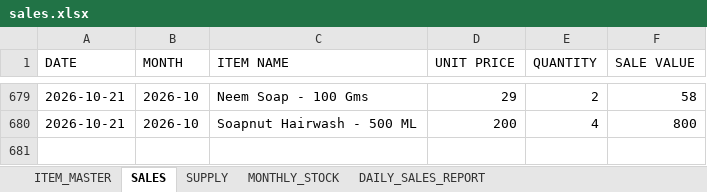
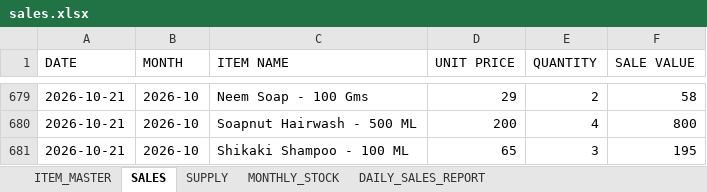
Before and after one commit to suryasai693-lang/daily_sales_website, an Excel workbook: data/sales.xlsx, sheet SALES, drawn as a sheet; only a part is shown, gaps mark what is left out; values as stored, in another font and other column widths than the file's, no borders; the diff names each change by its address in the sheet, - before the commit and + after, or states it on an @@ line.

Commit message:
Update sales.xlsx from DailyStock

```diff
--- a/data/sales.xlsx (sheet SALES)
+++ b/data/sales.xlsx (sheet SALES)
+row 681: 2026-10-21 | 2026-10 | Shikaki Shampoo - 100 ML | 65 | 3 | 195
```
Also changed, not shown: sheet DAILY_SALES_REPORT, sheet MONTHLY_STOCK.
